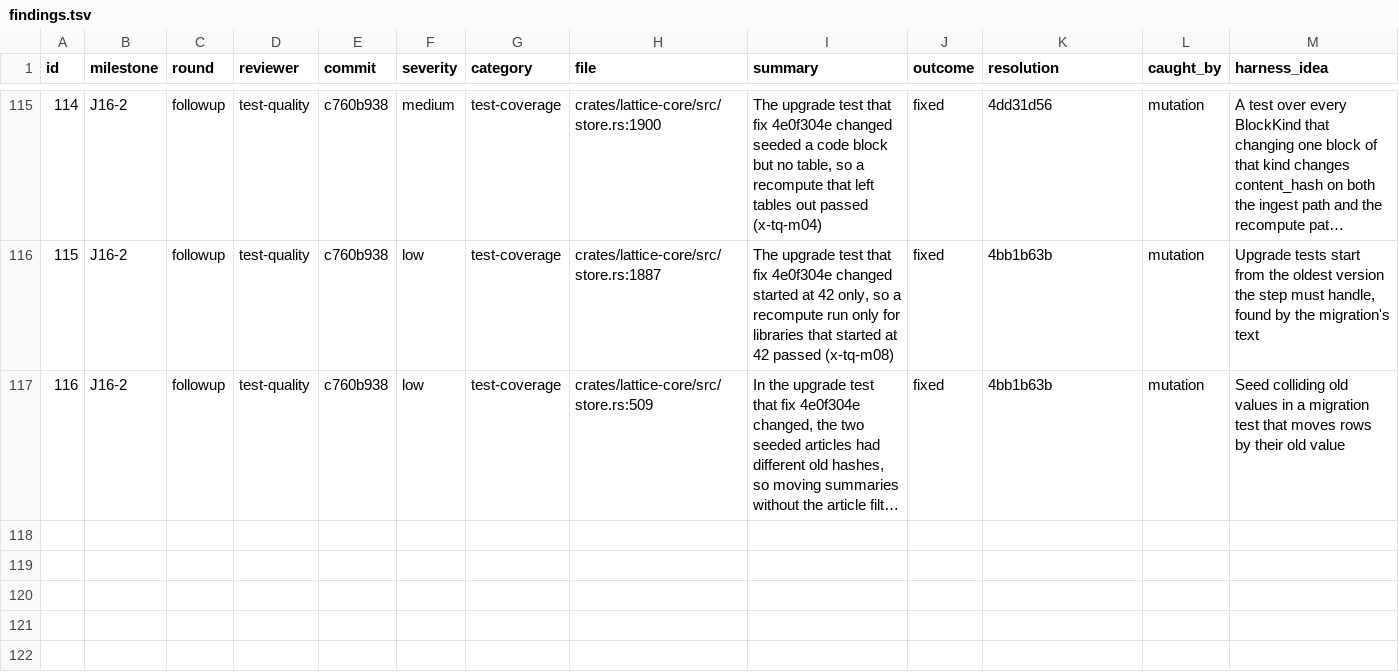
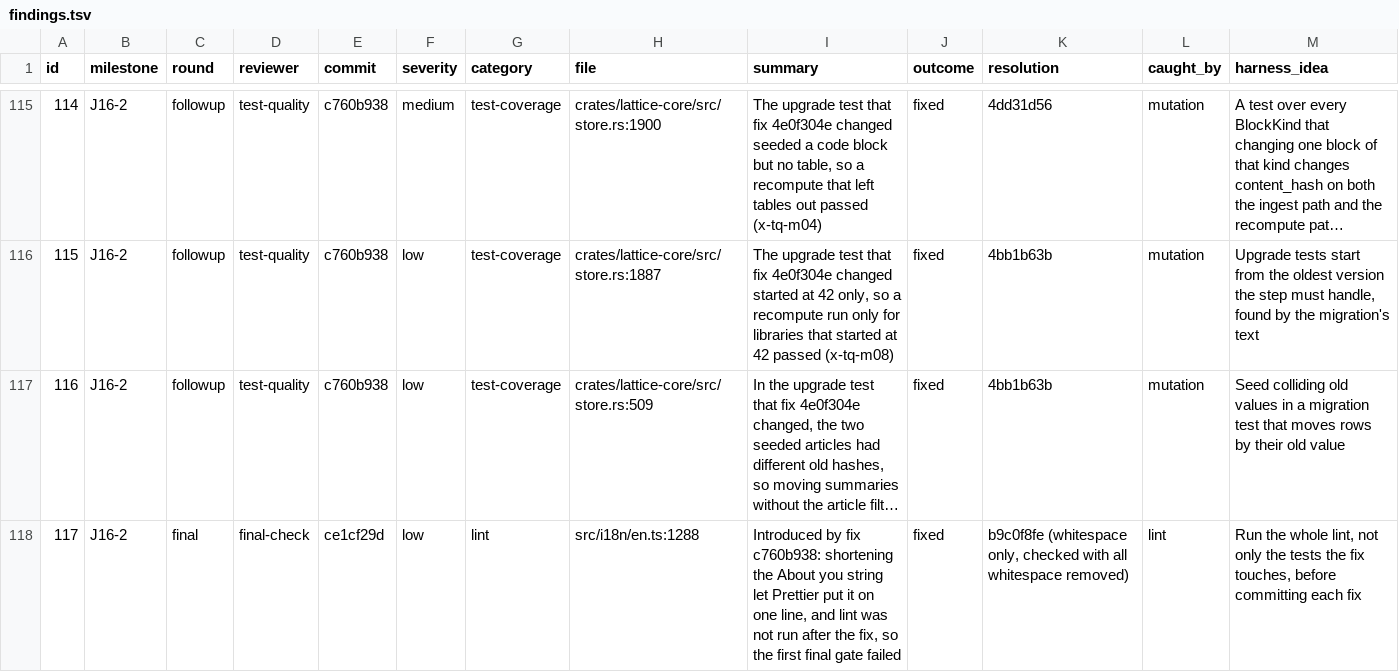
Before and after one commit to Maru32768/lattice, a TSV file: docs/review-2026-11-summary/findings.tsv, drawn as a sheet; only a part is shown, gaps mark what is left out; long unchanged cells end in …; the diff names each change by its address in the sheet, - before the commit and + after, or states it on an @@ line.

```diff
--- a/docs/review-2026-11-summary/findings.tsv
+++ b/docs/review-2026-11-summary/findings.tsv
+row 118: 117 | J16-2 | final | final-check | ce1cf29d | low | lint | src/i18n/en.ts:1288 | Introduced by fix c760b938: shortening the About you string let Prettier put it on one line, and lint was not run after the fix, so the first final gate failed | fixed | b9c0f8fe (whitespace only, checked with all whitespace removed) | lint | Run the whole lint, not only the tests the fix touches, before committing each fix
```
Also changed, not shown: 2 other files.
